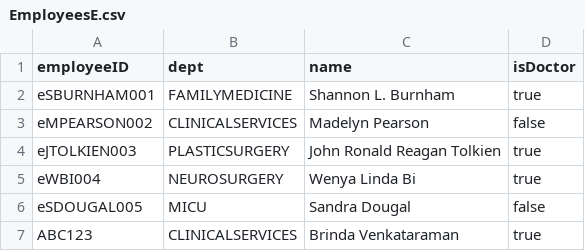
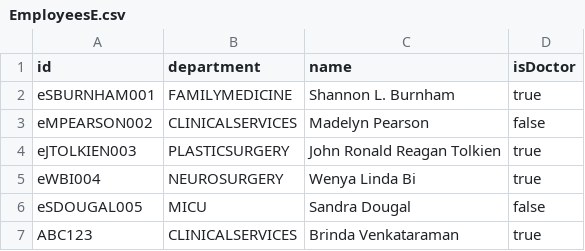
Before and after one commit to CS3733-C22-Team-E/MedicalTracking, a CSV file: MedicalTrackingApp/build/resources/main/edu/wpi/teame/csv/EmployeesE.csv, drawn as a sheet.

Commit message:
Updated DB Tables

```diff
--- a/MedicalTrackingApp/build/resources/main/edu/wpi/teame/csv/EmployeesE.csv
+++ b/MedicalTrackingApp/build/resources/main/edu/wpi/teame/csv/EmployeesE.csv
@@ -1,2 +1,2 @@
-employeeID,dept,name,isDoctor
+id,department,name,isDoctor
 eSBURNHAM001,FAMILYMEDICINE,Shannon L. Burnham,true
```
Also changed, not shown: MedicalTrackingApp/src/main/resources/edu/wpi/teame/csv/EmployeesE.csv, 10 other files.
